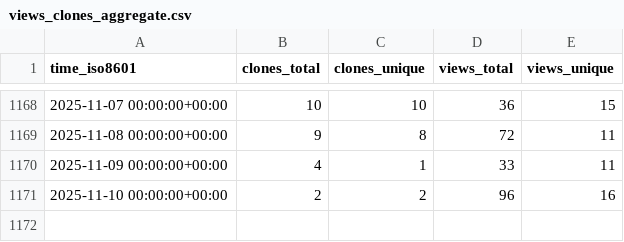
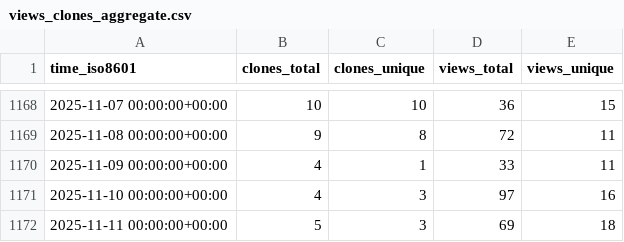
Before and after one commit to schorschinho/osprey-repo-stats, a CSV file: schorschinho/osprey/ghrs-data/views_clones_aggregate.csv, drawn as a sheet; only a part is shown, gaps mark what is left out.

```diff
--- a/schorschinho/osprey/ghrs-data/views_clones_aggregate.csv
+++ b/schorschinho/osprey/ghrs-data/views_clones_aggregate.csv
@@ -1170,2 +1170,3 @@ time_iso8601,clones_total,clones_unique,views_total,views_unique
 2025-11-09 00:00:00+00:00,4,1,33,11
-2025-11-10 00:00:00+00:00,2,2,96,16
+2025-11-10 00:00:00+00:00,4,3,97,16
+2025-11-11 00:00:00+00:00,5,3,69,18
```
Also changed, not shown: 1 other file.
